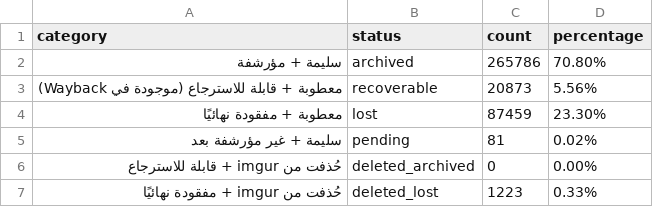
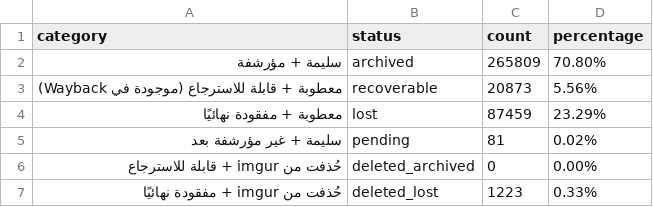
Before and after one commit to 24bit192kHz/3asq-image-recovery-site, a CSV file: report_summary.csv, drawn as a sheet.

```diff
--- a/report_summary.csv
+++ b/report_summary.csv
@@ -1,5 +1,5 @@
 category,status,count,percentage
-سليمة + مؤرشفة,archived,265786,70.80%
+سليمة + مؤرشفة,archived,265809,70.80%
 معطوبة + قابلة للاسترجاع (موجودة في Wayback),recoverable,20873,5.56%
-معطوبة + مفقودة نهائيًا,lost,87459,23.30%
+معطوبة + مفقودة نهائيًا,lost,87459,23.29%
 سليمة + غير مؤرشفة بعد,pending,81,0.02%
```
Also changed, not shown: report_by_manga.csv, 3 other files.
